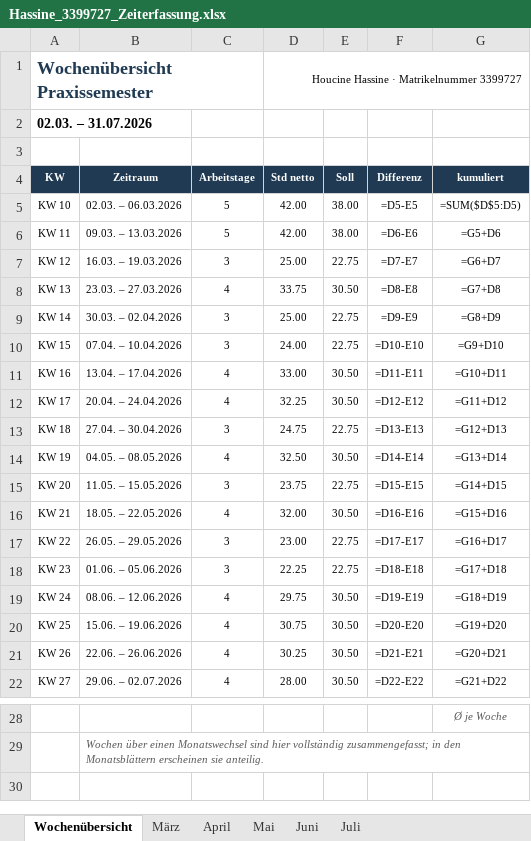
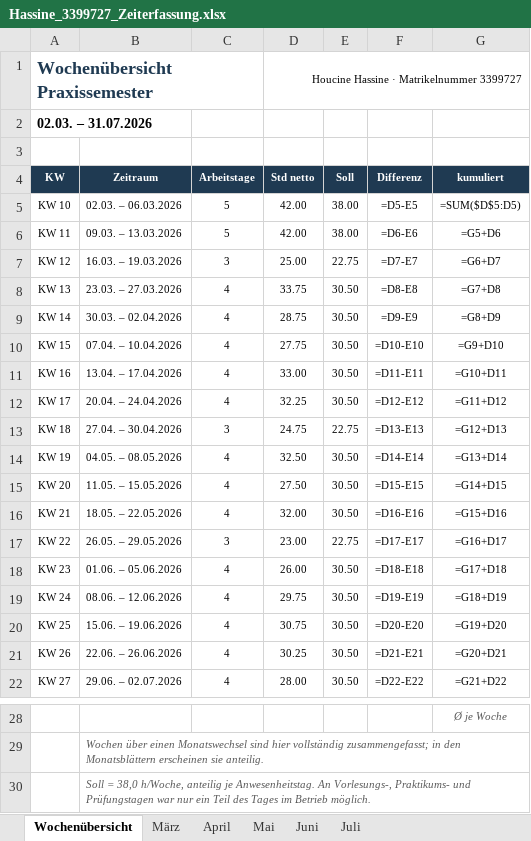
Before and after one commit to houcinehassine/Praxissemester, an Excel workbook: hochschule/Hassine_3399727_Zeiterfassung.xlsx, sheet Wochenübersicht, drawn as a sheet; only a part is shown, gaps mark what is left out; values as stored, in another font and other column widths than the file's, no borders; formulas without a stored value are shown as written; the diff names each change by its address in the sheet, - before the commit and + after, or states it on an @@ line.

```diff
--- a/hochschule/Hassine_3399727_Zeiterfassung.xlsx (sheet Wochenübersicht)
+++ b/hochschule/Hassine_3399727_Zeiterfassung.xlsx (sheet Wochenübersicht)
-C9:C10 (Arbeitstage): 3
+C9:C10 (Arbeitstage): 4
-D9 (Std netto): 25.00
+D9 (Std netto): 28.75
-E9:E10 (Soll): 22.75
+E9:E10 (Soll): 30.50
-D10 (Std netto): 24.00
+D10 (Std netto): 27.75
-C15 (Arbeitstage): 3
+C15 (Arbeitstage): 4
-D15 (Std netto): 23.75
+D15 (Std netto): 27.50
-E15 (Soll): 22.75
+E15 (Soll): 30.50
-C18 (Arbeitstage): 3
+C18 (Arbeitstage): 4
-D18 (Std netto): 22.25
+D18 (Std netto): 26.00
-E18 (Soll): 22.75
+E18 (Soll): 30.50
+row 30:  | Soll = 38,0 h/Woche, anteilig je Anwesenheitstag. An Vorlesungs-, Praktikums- und Prüfungstagen war nur ein Teil des Tages im Betrieb möglich.
```
Also changed, not shown: sheet April, sheet Mai, sheet Juni, hochschule/Hassine_3399727_Tätigkeitsnachweis.xlsx, 8 other files.
